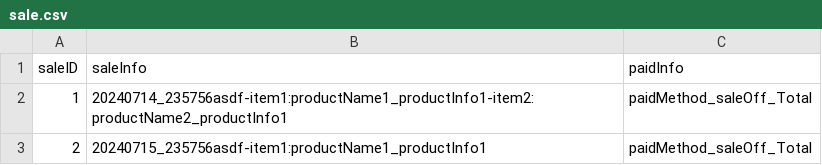
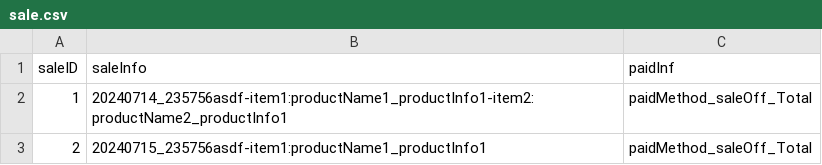
Before and after one commit to tecnic8000/2024, a CSV file: data/sale.csv, drawn as a sheet.

```diff
--- a/data/sale.csv
+++ b/data/sale.csv
@@ -1,2 +1,2 @@
-saleID,saleInfo,paidInfo
+saleID,saleInfo,paidInf
 1,20240714_235756asdf-item1:productName1_productInfo1-item2:productName2_productInfo1,paidMethod_saleOff_Total
```
